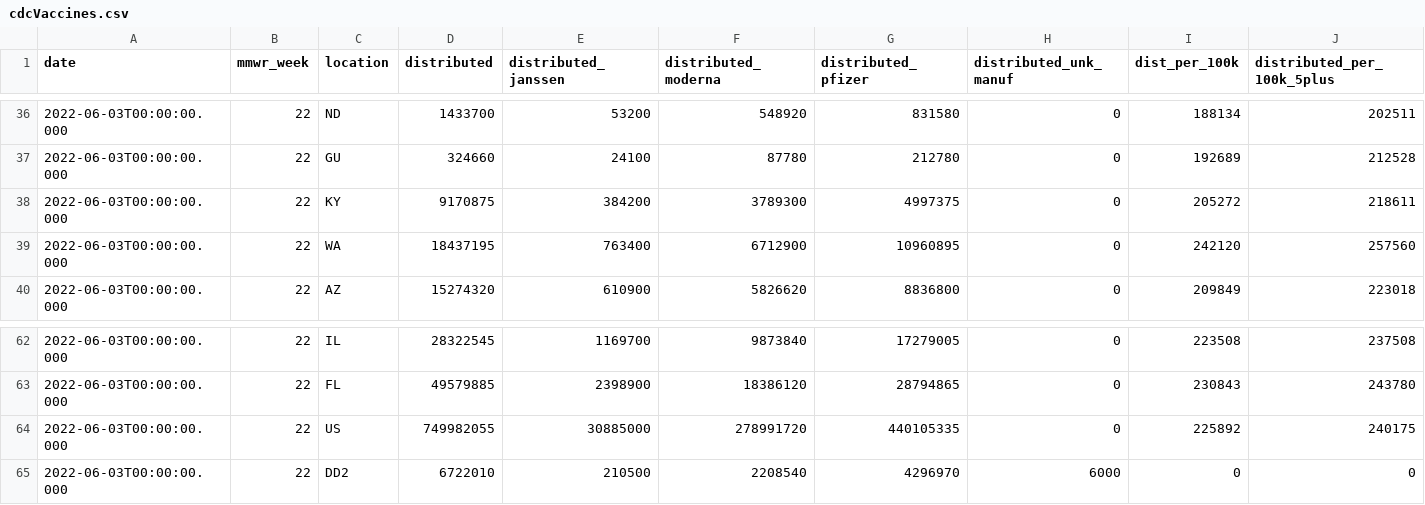
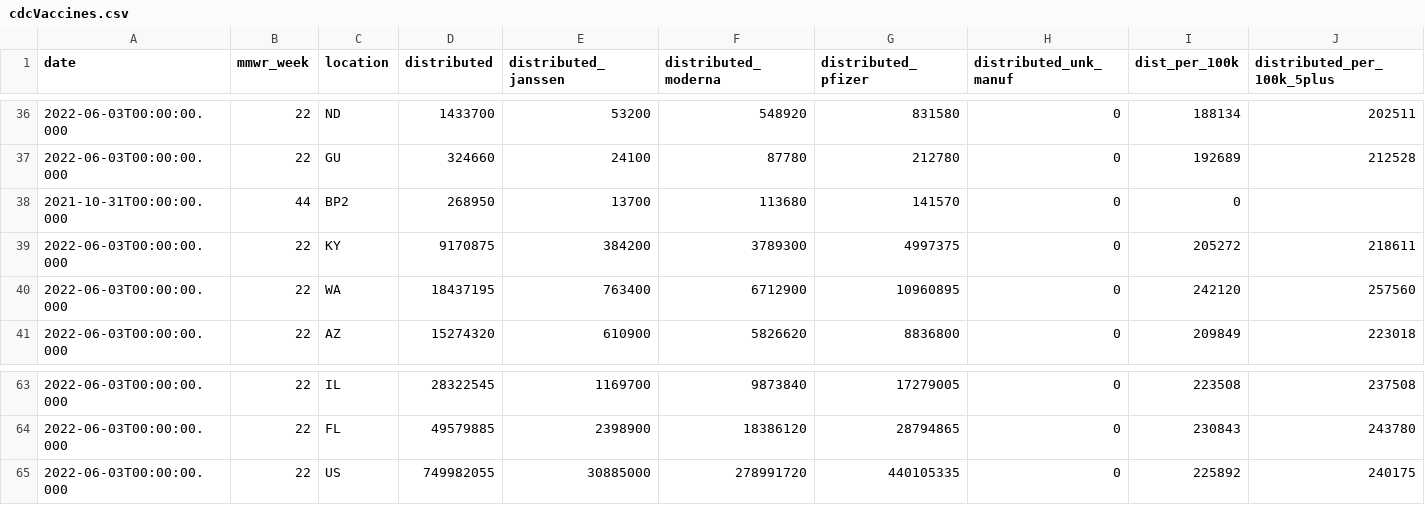
Before and after one commit to Dotdash-Data-Journalism/2021_2022_VWH_covid_vaccine_tracker, a CSV file: cdcVaccines.csv, drawn as a sheet; only a part is shown, gaps mark what is left out; removed rows and columns are numbered as before the commit, all else as after; rows hold the shown columns only; the diff names each change by its address in the sheet, - before the commit and + after, or states it on an @@ line.

```diff
--- a/cdcVaccines.csv
+++ b/cdcVaccines.csv
+row 38: 2021-10-31T00:00:00.000 | 44 | BP2 | 268950 | 13700 | 113680 | 141570 | 0 | 0
-row 65: 2022-06-03T00:00:00.000 | 22 | DD2 | 6722010 | 210500 | 2208540 | 4296970 | 6000 | 0 | 0
```
